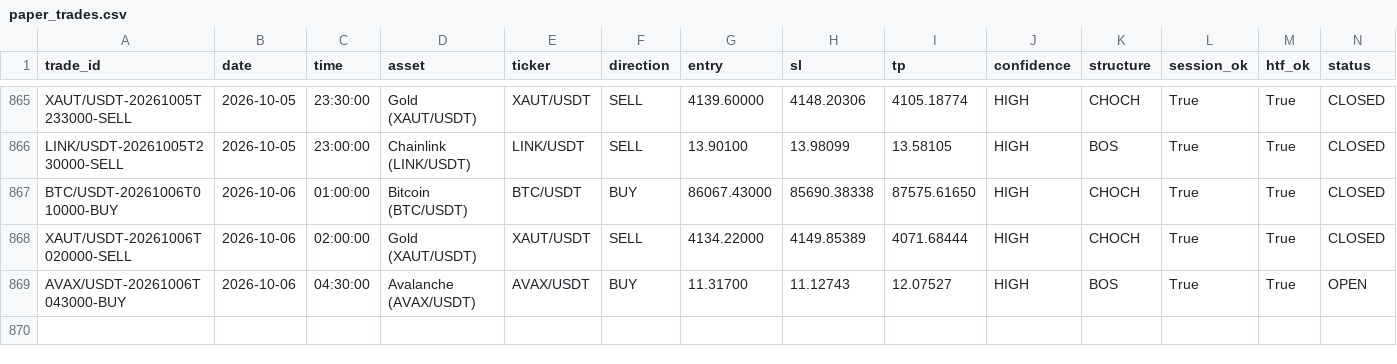
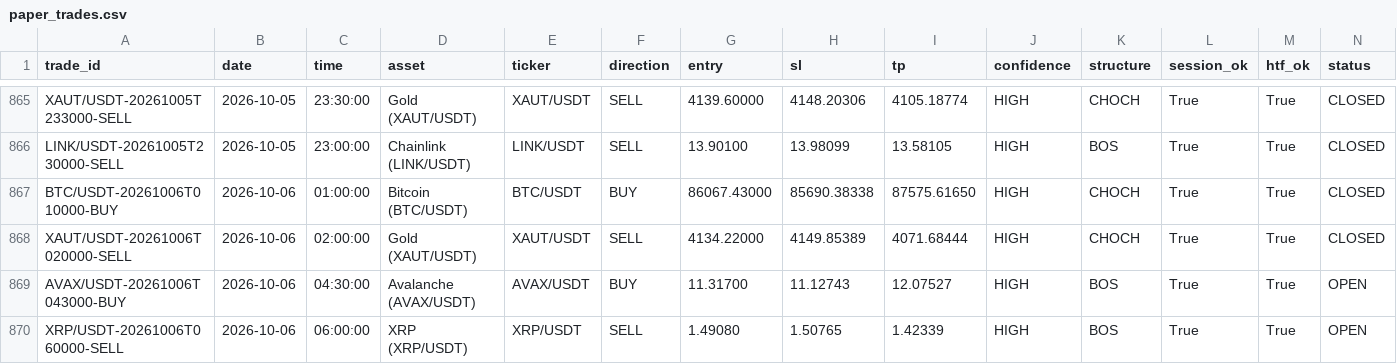
Before and after one commit to shukanwadhawana-cloud/Paper-trading-, a CSV file: paper_trades.csv, drawn as a sheet; only a part is shown, gaps mark what is left out; rows hold the shown columns only; the diff names each change by its address in the sheet, - before the commit and + after, or states it on an @@ line.

```diff
--- a/paper_trades.csv
+++ b/paper_trades.csv
+row 870: XRP/USDT-20261006T060000-SELL | 2026-10-06 | 06:00:00 | XRP (XRP/USDT) | XRP/USDT | SELL | 1.49080 | 1.50765 | 1.42339 | HIGH | BOS | True | True | OPEN
```
Also changed, not shown: 1 other file.
